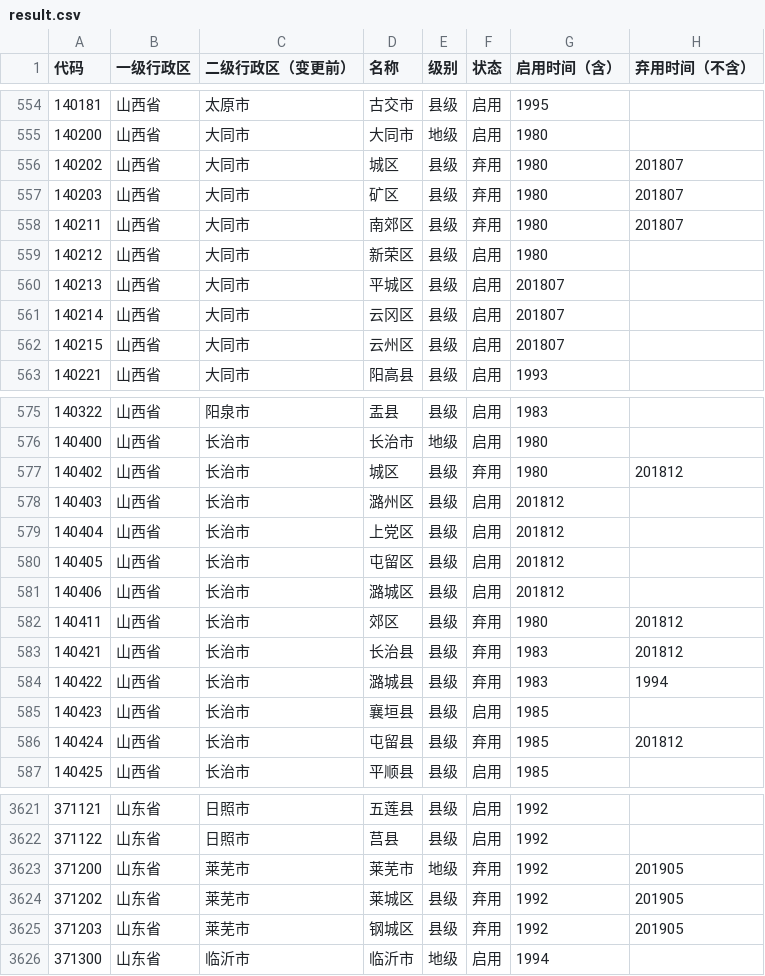
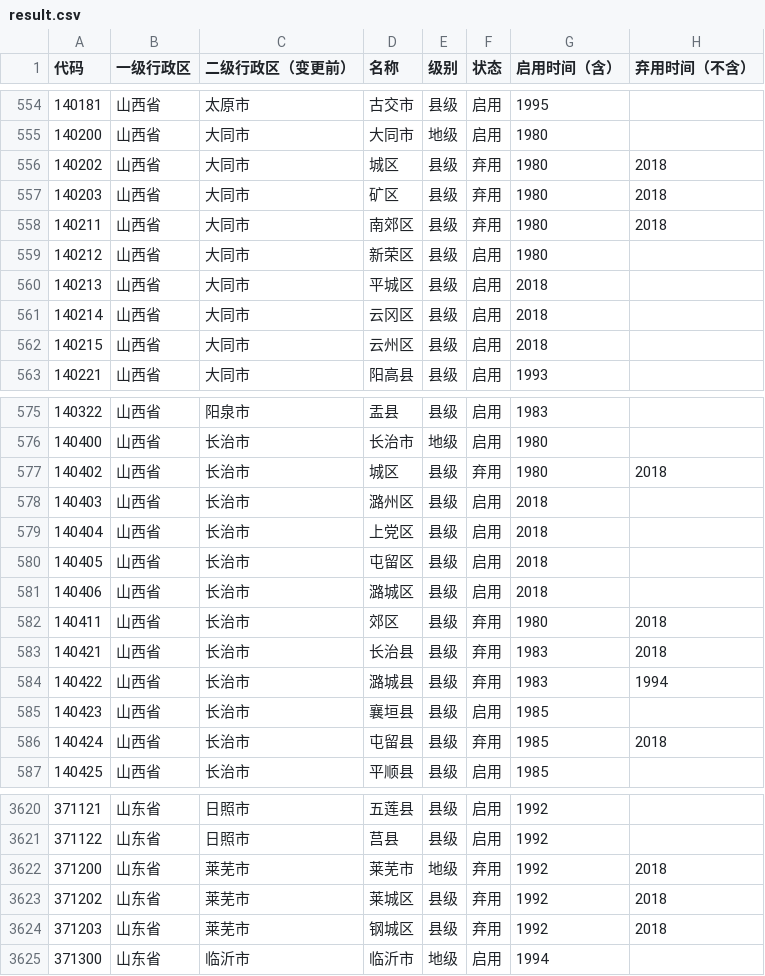
Before and after one commit to yescallop/areacodes, a CSV file: result.csv, drawn as a sheet; only a part is shown, gaps mark what is left out; the diff covers the shown part only.

```diff
--- a/result.csv
+++ b/result.csv
@@ -555,9 +555,9 @@
 140200,山西省,大同市,大同市,地级,启用,1980,
-140202,山西省,大同市,城区,县级,弃用,1980,201807
-140203,山西省,大同市,矿区,县级,弃用,1980,201807
-140211,山西省,大同市,南郊区,县级,弃用,1980,201807
+140202,山西省,大同市,城区,县级,弃用,1980,2018
+140203,山西省,大同市,矿区,县级,弃用,1980,2018
+140211,山西省,大同市,南郊区,县级,弃用,1980,2018
 140212,山西省,大同市,新荣区,县级,启用,1980,
-140213,山西省,大同市,平城区,县级,启用,201807,
-140214,山西省,大同市,云冈区,县级,启用,201807,
-140215,山西省,大同市,云州区,县级,启用,201807,
+140213,山西省,大同市,平城区,县级,启用,2018,
+140214,山西省,大同市,云冈区,县级,启用,2018,
+140215,山西省,大同市,云州区,县级,启用,2018,
 140221,山西省,大同市,阳高县,县级,启用,1993,
@@ -576,12 +576,12 @@
 140400,山西省,长治市,长治市,地级,启用,1980,
-140402,山西省,长治市,城区,县级,弃用,1980,201812
-140403,山西省,长治市,潞州区,县级,启用,201812,
-140404,山西省,长治市,上党区,县级,启用,201812,
-140405,山西省,长治市,屯留区,县级,启用,201812,
-140406,山西省,长治市,潞城区,县级,启用,201812,
-140411,山西省,长治市,郊区,县级,弃用,1980,201812
-140421,山西省,长治市,长治县,县级,弃用,1983,201812
+140402,山西省,长治市,城区,县级,弃用,1980,2018
+140403,山西省,长治市,潞州区,县级,启用,2018,
+140404,山西省,长治市,上党区,县级,启用,2018,
+140405,山西省,长治市,屯留区,县级,启用,2018,
+140406,山西省,长治市,潞城区,县级,启用,2018,
+140411,山西省,长治市,郊区,县级,弃用,1980,2018
+140421,山西省,长治市,长治县,县级,弃用,1983,2018
 140422,山西省,长治市,潞城县,县级,弃用,1983,1994
 140423,山西省,长治市,襄垣县,县级,启用,1985,
-140424,山西省,长治市,屯留县,县级,弃用,1985,201812
+140424,山西省,长治市,屯留县,县级,弃用,1985,2018
 140425,山西省,长治市,平顺县,县级,启用,1985,
@@ -3622,5 +3621,5 @@
 371122,山东省,日照市,莒县,县级,启用,1992,
-371200,山东省,莱芜市,莱芜市,地级,弃用,1992,201905
-371202,山东省,莱芜市,莱城区,县级,弃用,1992,201905
-371203,山东省,莱芜市,钢城区,县级,弃用,1992,201905
+371200,山东省,莱芜市,莱芜市,地级,弃用,1992,2018
+371202,山东省,莱芜市,莱城区,县级,弃用,1992,2018
+371203,山东省,莱芜市,钢城区,县级,弃用,1992,2018
 371300,山东省,临沂市,临沂市,地级,启用,1994,
```
Also changed, not shown: 1 removed row and 136 edited cells elsewhere in this file, 59 other files.
